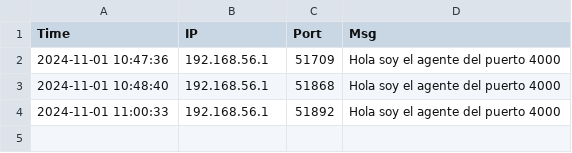
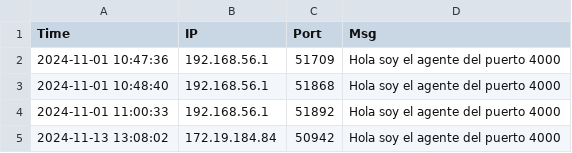
Before and after one commit to Osss04/SMA_GP_4-Piedra-Papel-tijera-y-mas..., a CSV file: Codigo/monitor_logs.csv, drawn as a sheet.

```diff
--- a/Codigo/monitor_logs.csv
+++ b/Codigo/monitor_logs.csv
@@ -4 +4,2 @@ Time,IP,Port,Msg
 2024-11-01 11:00:33,192.168.56.1,51892,Hola soy el agente del puerto 4000
+2024-11-13 13:08:02,172.19.184.84,50942,Hola soy el agente del puerto 4000
```
Also changed, not shown: 4 other files.
